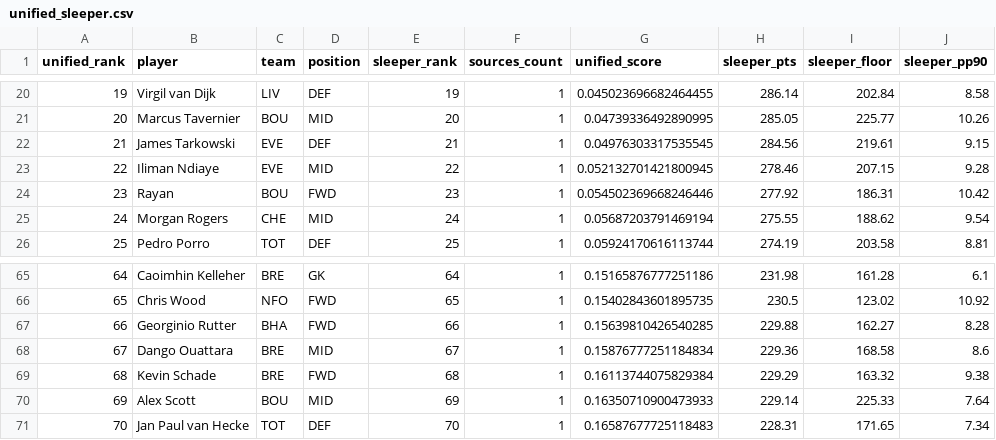
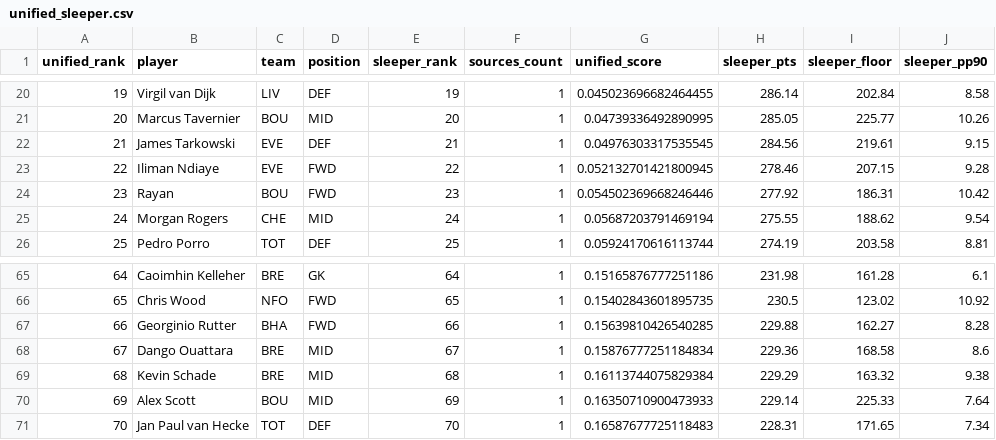
Before and after one commit to sslp23/vorp-fpl-draft, a CSV file: data/unified_sleeper.csv, drawn as a sheet; only a part is shown, gaps mark what is left out.

Commit message:
sleeper dataset update

```diff
--- a/data/unified_sleeper.csv
+++ b/data/unified_sleeper.csv
@@ -22,3 +22,3 @@ unified_rank,player,team,position,sleeper_rank,sources_count,unified_score,sleep
 21,James Tarkowski,EVE,DEF,21,1,0.04976303317535545,284.56,219.61,9.15
-22,Iliman Ndiaye,EVE,MID,22,1,0.052132701421800945,278.46,207.15,9.28
+22,Iliman Ndiaye,EVE,FWD,22,1,0.052132701421800945,278.46,207.15,9.28
 23,Rayan,BOU,FWD,23,1,0.054502369668246446,277.92,186.31,10.42
@@ -68,3 +68,3 @@ unified_rank,player,team,position,sleeper_rank,sources_count,unified_score,sleep
 67,Dango Ouattara,BRE,MID,67,1,0.15876777251184834,229.36,168.58,8.6
-68,Kevin Schade,BRE,FWD,68,1,0.16113744075829384,229.29,163.32,9.38
+68,Kevin Schade,BRE,MID,68,1,0.16113744075829384,229.29,163.32,9.38
 69,Alex Scott,BOU,MID,69,1,0.16350710900473933,229.14,225.33,7.64
```
